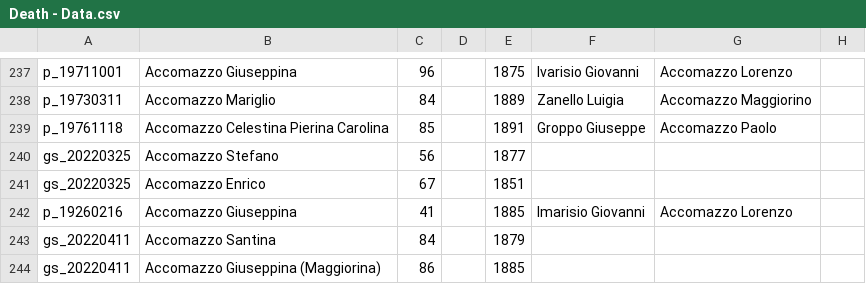
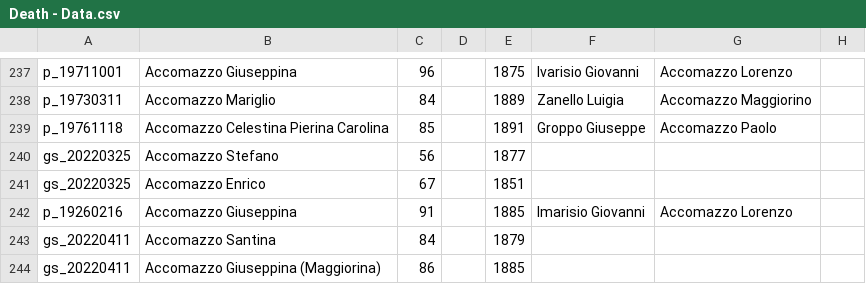
Before and after one commit to VittorioAccomazzi/Accomazzo, a CSV file: Data/Death - Data.csv, drawn as a sheet; only a part is shown, gaps mark what is left out; the diff names each change by its address in the sheet, - before the commit and + after, or states it on an @@ line.

```diff
--- a/Data/Death - Data.csv
+++ b/Data/Death - Data.csv
-C242: 41
+C242: 91
```
Also changed, not shown: Data/GENEALOGIA - Birth.csv, Data/Marriage - Sheet1.csv, 1 other file.
